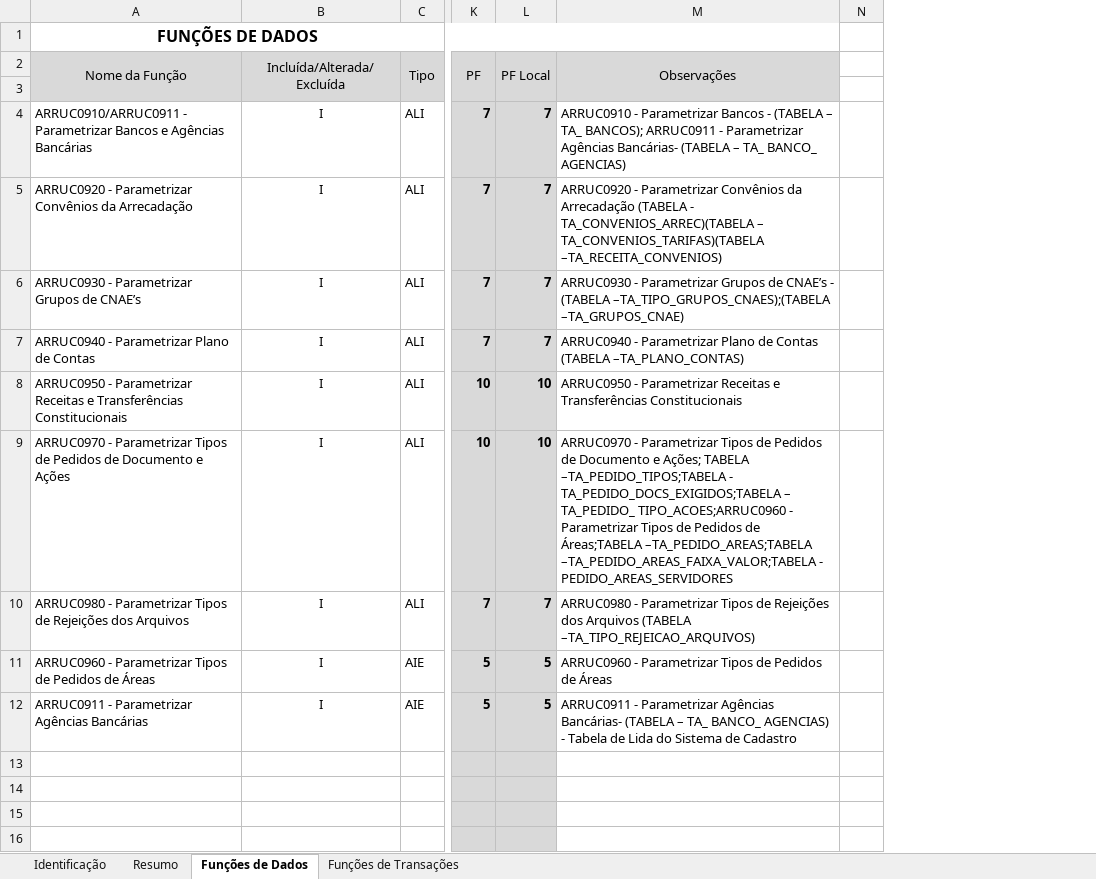
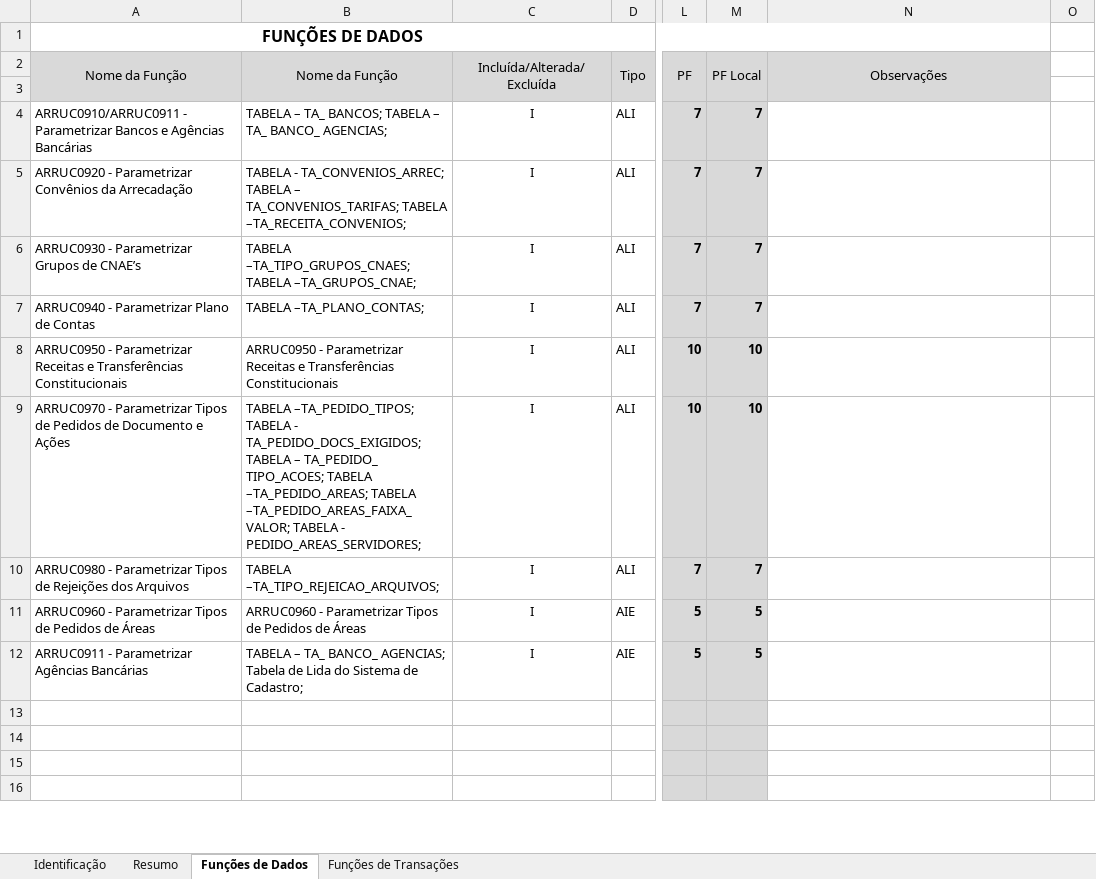
Before and after one commit to fredsilva/sistema, an Excel workbook: 00_GESTAO_GERAL/05_ORDEM_SERVICO/01_OS4721/01_GESTAO/OS 4721 - Contagem PF.xlsx, sheet Funções de Dados, drawn as a sheet; only a part is shown, gaps mark what is left out; values as stored, in another font and other column widths than the file's, no borders; charts and pictures not drawn; addresses are those after the commit; the diff names each change by its address in the sheet, - before the commit and + after, or states it on an @@ line.

Commit message:
Atualização dos documentos de acompanhamento da OS 4721.

```diff
--- a/00_GESTAO_GERAL/05_ORDEM_SERVICO/01_OS4721/01_GESTAO/OS 4721 - Contagem PF.xlsx (sheet Funções de Dados)
+++ b/00_GESTAO_GERAL/05_ORDEM_SERVICO/01_OS4721/01_GESTAO/OS 4721 - Contagem PF.xlsx (sheet Funções de Dados)
+column B (Nome da Função), rows 4-12: TABELA – TA_ BANCOS; TABELA – TA_ BANCO_ AGENCIAS; | TABELA - TA_CONVENIOS_ARREC; TABELA – TA_CONVENIOS_TARIFAS; TABELA –TA_RECEITA_CONVENIOS; | TABELA –TA_TIPO_GRUPOS_CNAES; TABELA –TA_GRUPOS_CNAE; | TABELA –TA_PLANO_CONTAS; | ARRUC0950 - Parametrizar Receitas e Transferências Constitucionais | TABELA –TA_PEDIDO_TIPOS; TABELA - TA_PEDIDO_DOCS_EXIGIDOS; TABELA – TA_PEDIDO_ TIPO_ACOES; TABELA –TA_PEDIDO_AREAS; TABELA –TA_PEDIDO_AREAS_FAIXA_VALOR; TABELA - PEDIDO_AREAS_SERVIDORES; | TABELA –TA_TIPO_REJEICAO_ARQUIVOS; | ARRUC0960 - Parametrizar Tipos de Pedidos de Áreas | TABELA – TA_ BANCO_ AGENCIAS; Tabela de Lida do Sistema de Cadastro;
-N4 (Observações): ARRUC0910 - Parametrizar Bancos - (TABELA – TA_ BANCOS); ARRUC0911 - Parametrizar Agências Bancárias- (TABELA – TA_ BANCO_ AGENCIAS)
+N4 (Observações): (empty)
-N5 (Observações): ARRUC0920 - Parametrizar Convênios da Arrecadação (TABELA - TA_CONVENIOS_ARREC)(TABELA – TA_CONVENIOS_TARIFAS)(TABELA –TA_RECEITA_CONVENIOS)
+N5 (Observações): (empty)
-N6 (Observações): ARRUC0930 - Parametrizar Grupos de CNAE’s - (TABELA –TA_TIPO_GRUPOS_CNAES);(TABELA –TA_GRUPOS_CNAE)
+N6 (Observações): (empty)
-N7 (Observações): ARRUC0940 - Parametrizar Plano de Contas (TABELA –TA_PLANO_CONTAS)
+N7 (Observações): (empty)
-N8 (Observações): ARRUC0950 - Parametrizar Receitas e Transferências Constitucionais
+N8 (Observações): (empty)
-N9 (Observações): ARRUC0970 - Parametrizar Tipos de Pedidos de Documento e Ações; TABELA –TA_PEDIDO_TIPOS;TABELA - TA_PEDIDO_DOCS_EXIGIDOS;TABELA – TA_PEDIDO_ TIPO_ACOES;ARRUC0960 - Parametrizar Tipos de Pedidos de Áreas;TABELA –TA_PEDIDO_AREAS;TABELA –TA_PEDIDO_AREAS_FAIXA_VALOR;TABELA - PEDIDO_AREAS_SERVIDORES
+N9 (Observações): (empty)
-N10 (Observações): ARRUC0980 - Parametrizar Tipos de Rejeições dos Arquivos (TABELA –TA_TIPO_REJEICAO_ARQUIVOS)
+N10 (Observações): (empty)
-N11 (Observações): ARRUC0960 - Parametrizar Tipos de Pedidos de Áreas
+N11 (Observações): (empty)
-N12 (Observações): ARRUC0911 - Parametrizar Agências Bancárias- (TABELA – TA_ BANCO_ AGENCIAS) - Tabela de Lida do Sistema de Cadastro
+N12 (Observações): (empty)
```
Also changed, not shown: formulas that keep their value, charts or pictures, 2 other files.
